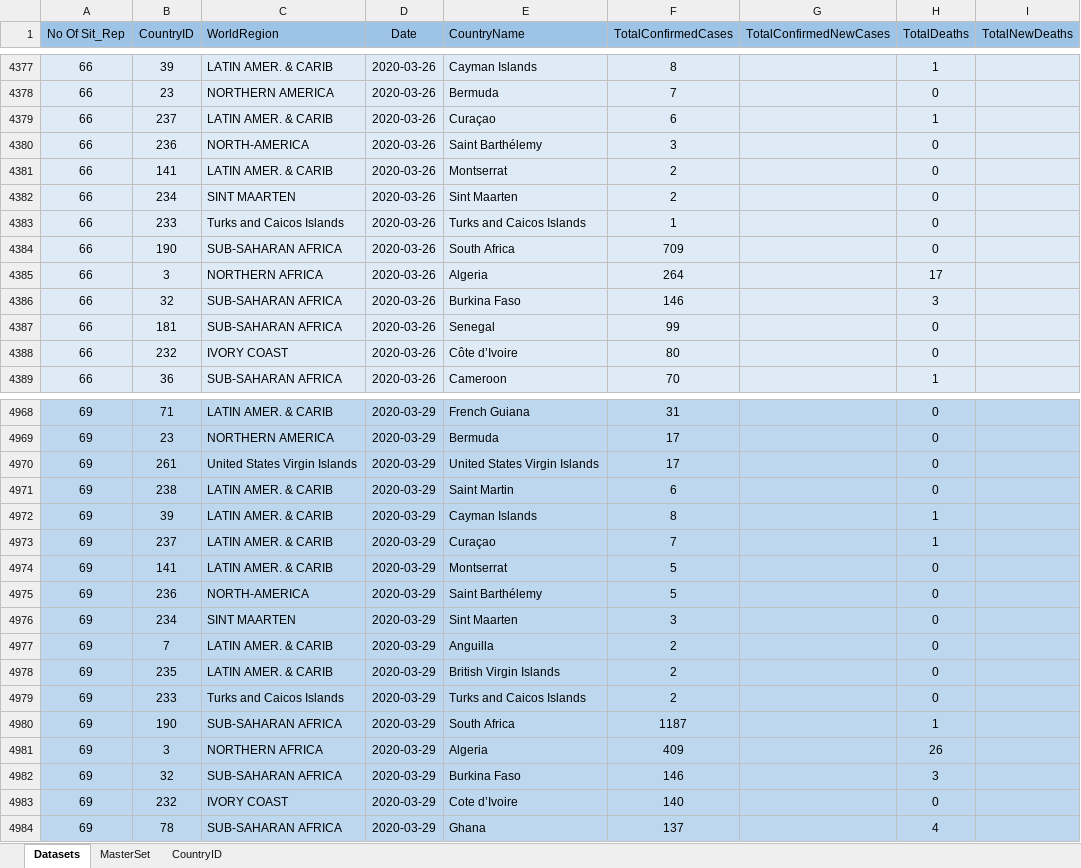
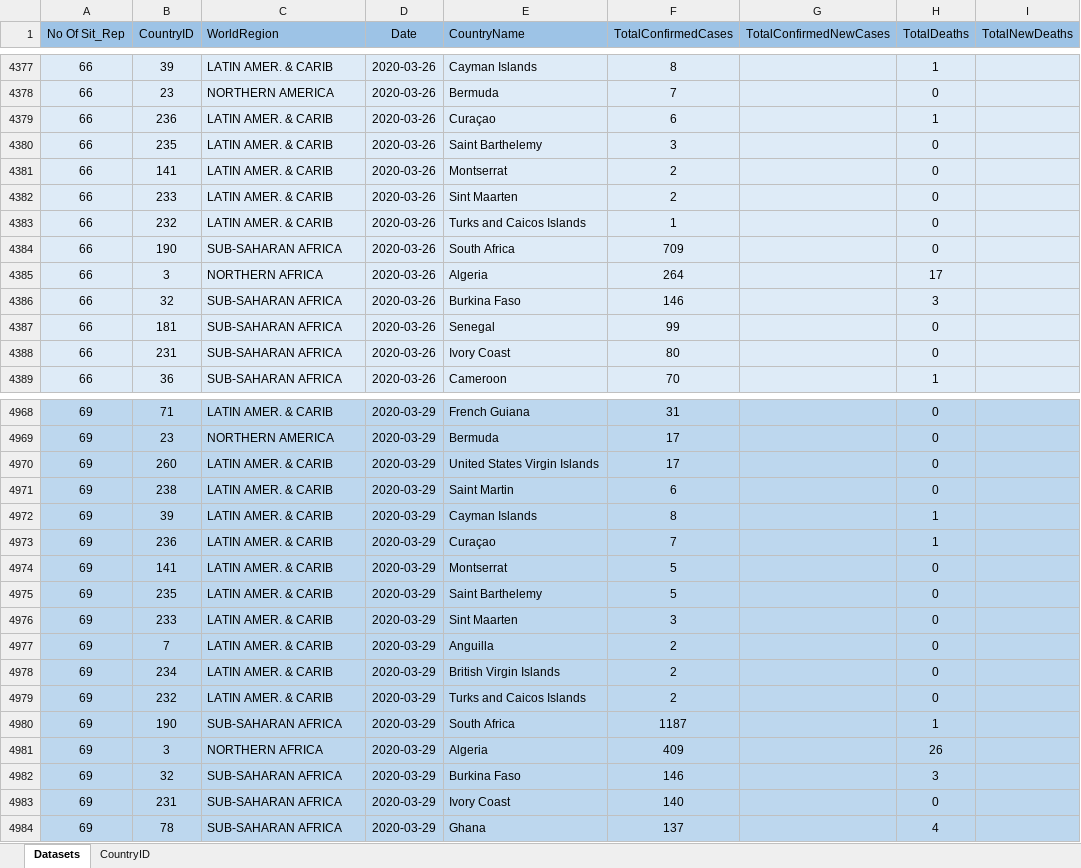
Before and after one commit to OQ2000/COVID-19-By-Country, an Excel workbook: Datasets/Master-DATA-SET.xlsm, sheet Datasets, drawn as a sheet; only a part is shown, gaps mark what is left out; values as stored, in another font and other column widths than the file's, no borders; the diff covers the shown part only; the diff names each change by its address in the sheet, - before the commit and + after, or states it on an @@ line.

Commit message:
Fixed some reagions and country duplication

```diff
--- a/Datasets/Master-DATA-SET.xlsm (sheet Datasets)
+++ b/Datasets/Master-DATA-SET.xlsm (sheet Datasets)
-sheet tab: MasterSet
-B4379 (CountryID): 237
+B4379 (CountryID): 236
-B4380 (CountryID): 236
+B4380 (CountryID): 235
-C4380 (WorldRegion): NORTH-AMERICA
+C4380 (WorldRegion): LATIN AMER. & CARIB
-E4380 (CountryName): Saint Barthélemy
+E4380 (CountryName): Saint Barthelemy
-B4382 (CountryID): 234
+B4382 (CountryID): 233
-C4382 (WorldRegion): SINT MAARTEN
+C4382 (WorldRegion): LATIN AMER. & CARIB
-B4383 (CountryID): 233
+B4383 (CountryID): 232
-C4383 (WorldRegion): Turks and Caicos Islands
+C4383 (WorldRegion): LATIN AMER. & CARIB
-B4388 (CountryID): 232
+B4388 (CountryID): 231
-C4388 (WorldRegion): IVORY COAST
+C4388 (WorldRegion): SUB-SAHARAN AFRICA
-E4388 (CountryName): Côte d’Ivoire
+E4388 (CountryName): Ivory Coast
-B4970 (CountryID): 261
+B4970 (CountryID): 260
-C4970 (WorldRegion): United States Virgin Islands
+C4970 (WorldRegion): LATIN AMER. & CARIB
-B4973 (CountryID): 237
+B4973 (CountryID): 236
-B4975 (CountryID): 236
+B4975 (CountryID): 235
-C4975 (WorldRegion): NORTH-AMERICA
+C4975 (WorldRegion): LATIN AMER. & CARIB
-E4975 (CountryName): Saint Barthélemy
+E4975 (CountryName): Saint Barthelemy
-B4976 (CountryID): 234
+B4976 (CountryID): 233
-C4976 (WorldRegion): SINT MAARTEN
+C4976 (WorldRegion): LATIN AMER. & CARIB
-B4978 (CountryID): 235
+B4978 (CountryID): 234
-B4979 (CountryID): 233
+B4979 (CountryID): 232
-C4979 (WorldRegion): Turks and Caicos Islands
+C4979 (WorldRegion): LATIN AMER. & CARIB
-B4983 (CountryID): 232
+B4983 (CountryID): 231
-C4983 (WorldRegion): IVORY COAST
+C4983 (WorldRegion): SUB-SAHARAN AFRICA
-E4983 (CountryName): Cote d’Ivoire
+E4983 (CountryName): Ivory Coast
```
Also changed, not shown: 522 edited cells elsewhere in this sheet, sheet CountryID, formulas that keep their value.
